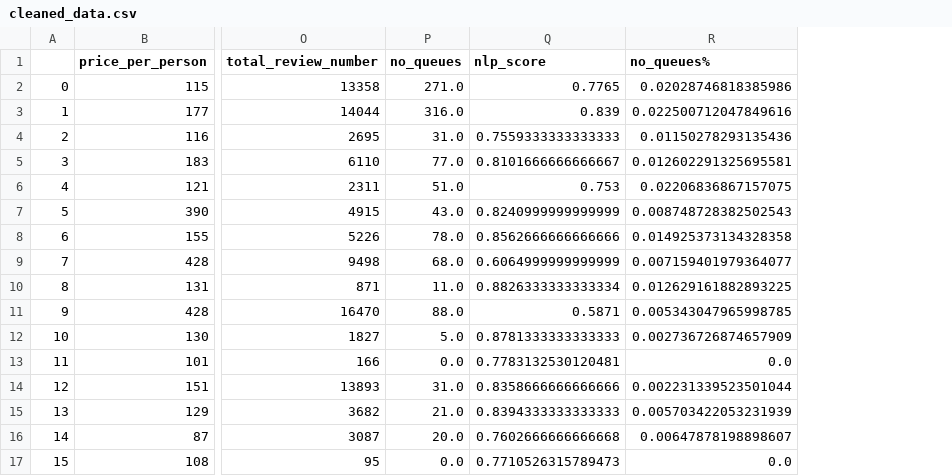
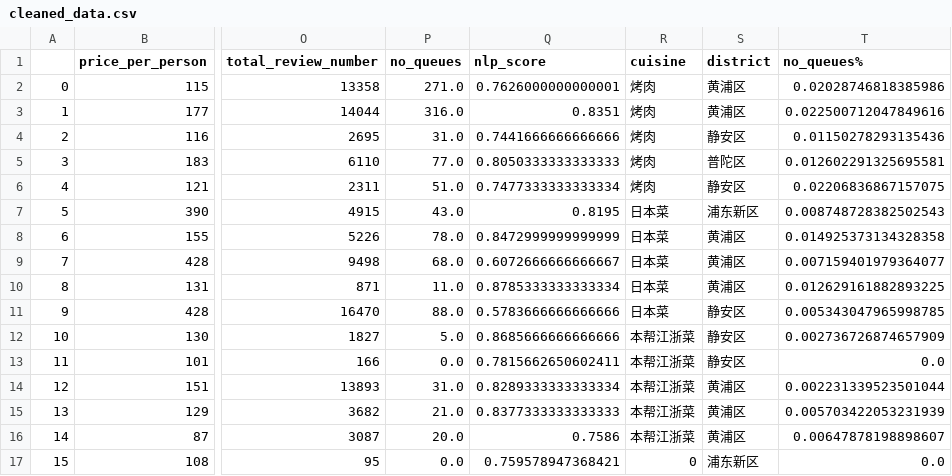
Before and after one commit to xujiayi1256/WhatsForTodayModel, a CSV file: raw_data/cleaned_data.csv, drawn as a sheet; only a part is shown, gaps mark what is left out; the diff names each change by its address in the sheet, - before the commit and + after, or states it on an @@ line.

```diff
--- a/raw_data/cleaned_data.csv
+++ b/raw_data/cleaned_data.csv
+column R (cuisine), rows 2-17: 烤肉 | 烤肉 | 烤肉 | 烤肉 | 烤肉 | 日本菜 | 日本菜 | 日本菜 | 日本菜 | 日本菜 | 本帮江浙菜 | 本帮江浙菜 | 本帮江浙菜 | 本帮江浙菜 | 本帮江浙菜 | 0
+column S (district), rows 2-17: 黄浦区 | 黄浦区 | 静安区 | 普陀区 | 静安区 | 浦东新区 | 黄浦区 | 黄浦区 | 黄浦区 | 静安区 | 静安区 | 静安区 | 黄浦区 | 黄浦区 | 黄浦区 | 浦东新区
-Q2 (nlp_score): 0.7765
+Q2 (nlp_score): 0.7626000000000001
-Q3 (nlp_score): 0.839
+Q3 (nlp_score): 0.8351
-Q4 (nlp_score): 0.7559333333333333
+Q4 (nlp_score): 0.7441666666666666
-Q5 (nlp_score): 0.8101666666666667
+Q5 (nlp_score): 0.8050333333333333
-Q6 (nlp_score): 0.753
+Q6 (nlp_score): 0.7477333333333334
-Q7 (nlp_score): 0.8240999999999999
+Q7 (nlp_score): 0.8195
-Q8 (nlp_score): 0.8562666666666666
+Q8 (nlp_score): 0.8472999999999999
-Q9 (nlp_score): 0.6064999999999999
+Q9 (nlp_score): 0.6072666666666667
-Q10 (nlp_score): 0.8826333333333334
+Q10 (nlp_score): 0.8785333333333334
-Q11 (nlp_score): 0.5871
+Q11 (nlp_score): 0.5783666666666666
-Q12 (nlp_score): 0.8781333333333333
+Q12 (nlp_score): 0.8685666666666666
-Q13 (nlp_score): 0.7783132530120481
+Q13 (nlp_score): 0.7815662650602411
-Q14 (nlp_score): 0.8358666666666666
+Q14 (nlp_score): 0.8289333333333334
-Q15 (nlp_score): 0.8394333333333333
+Q15 (nlp_score): 0.8377333333333333
-Q16 (nlp_score): 0.7602666666666668
+Q16 (nlp_score): 0.7586
-Q17 (nlp_score): 0.7710526315789473
+Q17 (nlp_score): 0.759578947368421
```
Also changed, not shown: 3 other files.
